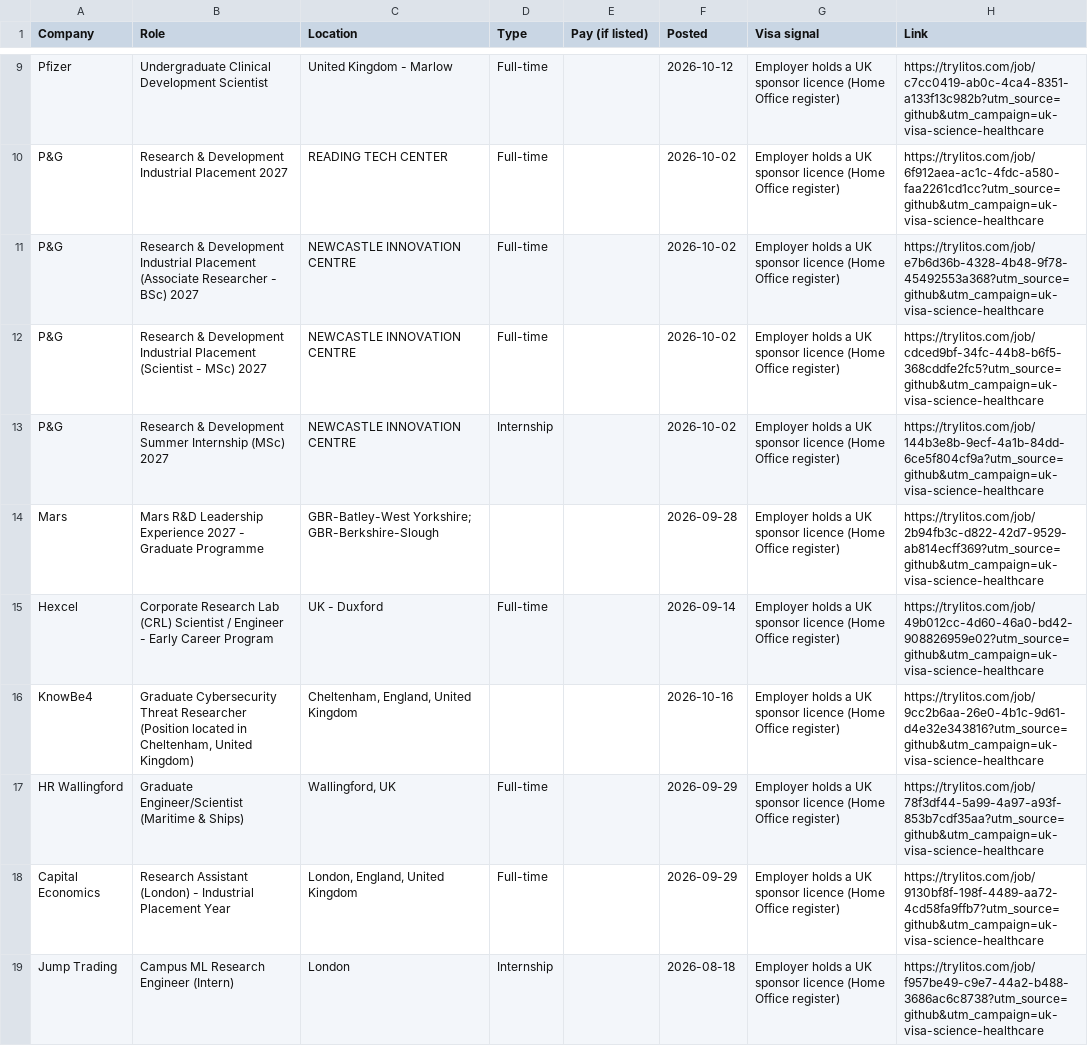
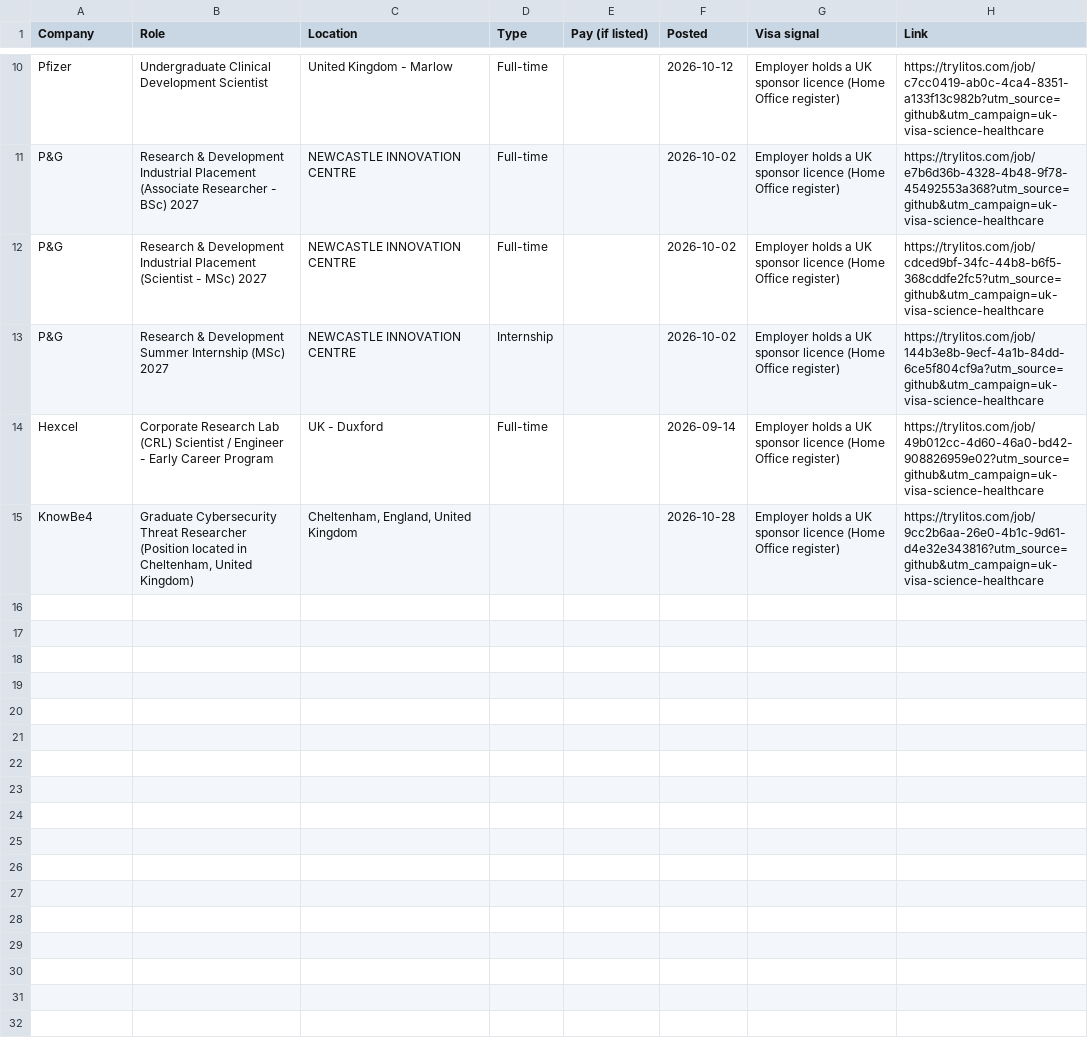
Before and after one commit to mehek-builds/UK-Visa-Sponsor-Graduate-Jobs, a CSV file: csv/science-healthcare.csv, drawn as a sheet; only a part is shown, gaps mark what is left out; removed rows and columns are numbered as before the commit, all else as after; the diff covers the shown part only; the diff names each change by its address in the sheet, - before the commit and + after, or states it on an @@ line.

```diff
--- a/csv/science-healthcare.csv
+++ b/csv/science-healthcare.csv
-row 10: P&G | Research & Development Industrial Placement 2027 | READING TECH CENTER | Full-time |  | 2026-10-02 | Employer holds a UK sponsor licence (Home Office register) | https://trylitos.com/job/6f912aea-ac1c-4fdc-a580-faa2261cd1cc?utm_source=github&utm_campaign=uk-visa-science-healthcare
-row 14: Mars | Mars R&D Leadership Experience 2027 - Graduate Programme | GBR-Batley-West Yorkshire; GBR-Berkshire-Slough |  |  | 2026-09-28 | Employer holds a UK sponsor licence (Home Office register) | https://trylitos.com/job/2b94fb3c-d822-42d7-9529-ab814ecff369?utm_source=github&utm_campaign=uk-visa-science-healthcare
-F15 (Posted): 2026-10-16
+F15 (Posted): 2026-10-28
-row 17: HR Wallingford | Graduate Engineer/Scientist (Maritime & Ships) | Wallingford, UK | Full-time |  | 2026-09-29 | Employer holds a UK sponsor licence (Home Office register) | https://trylitos.com/job/78f3df44-5a99-4a97-a93f-853b7cdf35aa?utm_source=github&utm_campaign=uk-visa-science-healthcare
-row 18: Capital Economics | Research Assistant (London) - Industrial Placement Year | London, England, United Kingdom | Full-time |  | 2026-09-29 | Employer holds a UK sponsor licence (Home Office register) | https://trylitos.com/job/9130bf8f-198f-4489-aa72-4cd58fa9ffb7?utm_source=github&utm_campaign=uk-visa-science-healthcare
-row 19: Jump Trading | Campus ML Research Engineer (Intern) | London | Internship |  | 2026-08-18 | Employer holds a UK sponsor licence (Home Office register) | https://trylitos.com/job/f957be49-c9e7-44a2-b488-3686ac6c8738?utm_source=github&utm_campaign=uk-visa-science-healthcare
```
Also changed, not shown: 3 added rows and 2 removed rows elsewhere in this file, csv/all.csv, csv/finance-accounting.csv, 13 other files.
